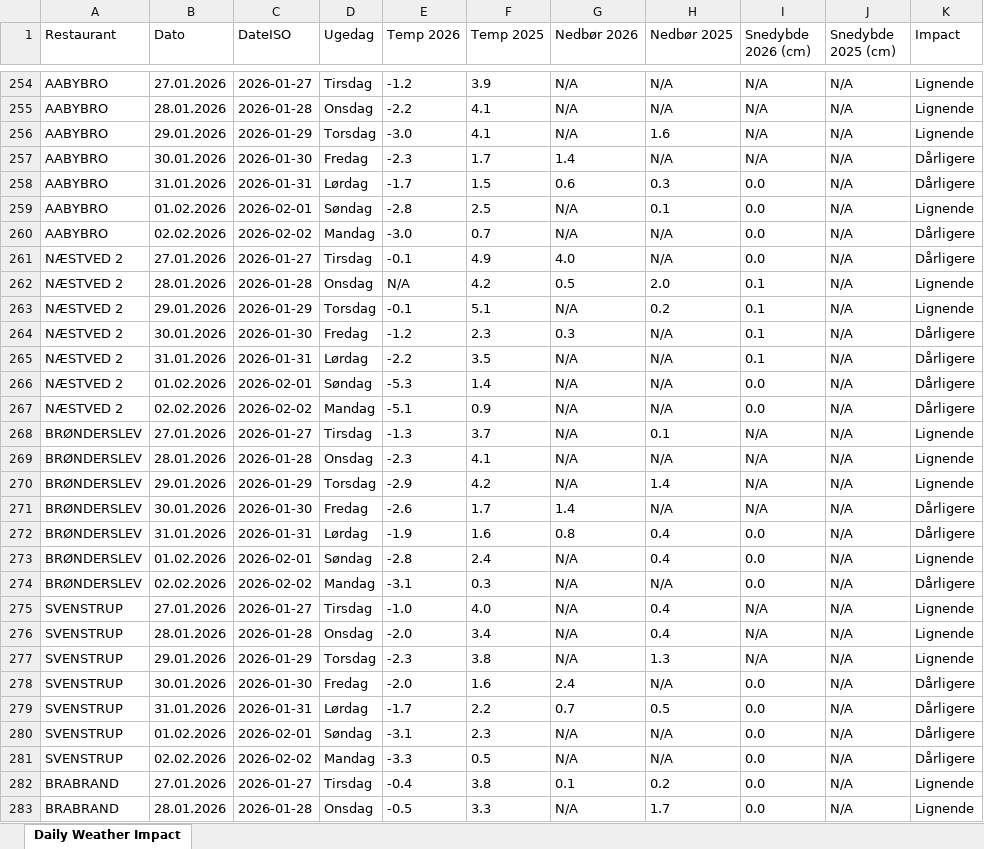
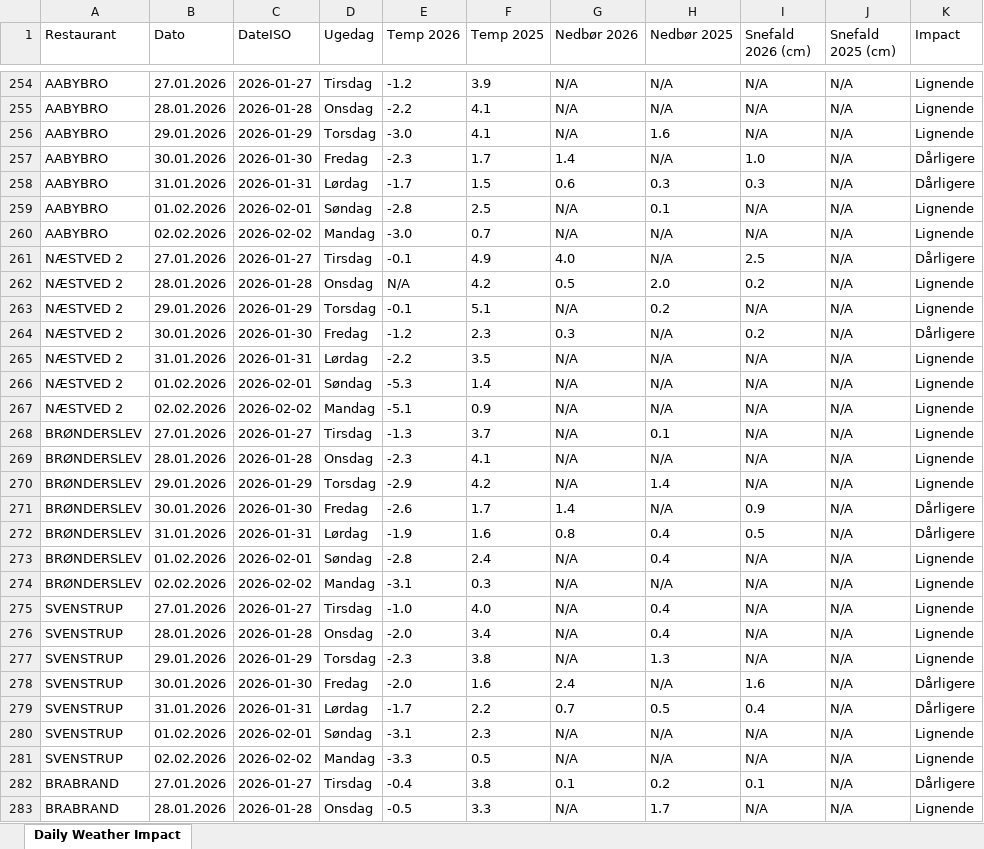
Before and after one commit to jacobmoller-code/McDonalds-weather, an Excel workbook: weather_impact_interactive.xlsx, sheet Daily Weather Impact, drawn as a sheet; only a part is shown, gaps mark what is left out; values as stored, in another font and other column widths than the file's, no borders; the diff covers the shown part only; the diff names each change by its address in the sheet, - before the commit and + after, or states it on an @@ line.

```diff
--- a/weather_impact_interactive.xlsx (sheet Daily Weather Impact)
+++ b/weather_impact_interactive.xlsx (sheet Daily Weather Impact)
-I1: Snedybde 2026 (cm)
+I1: Snefald 2026 (cm)
-J1: Snedybde 2025 (cm)
+J1: Snefald 2025 (cm)
-I257 (Snefald 2026 (cm)): N/A
+I257 (Snefald 2026 (cm)): 1.0
-I258 (Snefald 2026 (cm)): 0.0
+I258 (Snefald 2026 (cm)): 0.3
-I259:I260 (Snefald 2026 (cm)): 0.0
+I259:I260 (Snefald 2026 (cm)): N/A
-K260 (Impact): Dårligere
+K260 (Impact): Lignende
-I261 (Snefald 2026 (cm)): 0.0
+I261 (Snefald 2026 (cm)): 2.5
-I262 (Snefald 2026 (cm)): 0.1
+I262 (Snefald 2026 (cm)): 0.2
-I263 (Snefald 2026 (cm)): 0.1
+I263 (Snefald 2026 (cm)): N/A
-I264 (Snefald 2026 (cm)): 0.1
+I264 (Snefald 2026 (cm)): 0.2
-I265 (Snefald 2026 (cm)): 0.1
+I265 (Snefald 2026 (cm)): N/A
-K265:K267 (Impact): Dårligere
+K265:K267 (Impact): Lignende
-I266:I267 (Snefald 2026 (cm)): 0.0
+I266:I267 (Snefald 2026 (cm)): N/A
-I271 (Snefald 2026 (cm)): N/A
+I271 (Snefald 2026 (cm)): 0.9
-I272 (Snefald 2026 (cm)): 0.0
+I272 (Snefald 2026 (cm)): 0.5
-I273:I274 (Snefald 2026 (cm)): 0.0
+I273:I274 (Snefald 2026 (cm)): N/A
-K274 (Impact): Dårligere
+K274 (Impact): Lignende
-I278 (Snefald 2026 (cm)): 0.0
+I278 (Snefald 2026 (cm)): 1.6
-I279 (Snefald 2026 (cm)): 0.0
+I279 (Snefald 2026 (cm)): 0.4
-I280:I281 (Snefald 2026 (cm)): 0.0
+I280:I281 (Snefald 2026 (cm)): N/A
-K280:K281 (Impact): Dårligere
+K280:K281 (Impact): Lignende
-I282 (Snefald 2026 (cm)): 0.0
+I282 (Snefald 2026 (cm)): 0.1
-K282 (Impact): Lignende
+K282 (Impact): Dårligere
-I283 (Snefald 2026 (cm)): 0.0
+I283 (Snefald 2026 (cm)): N/A
```
Also changed, not shown: 992 edited cells elsewhere in this sheet, 3 other files.
